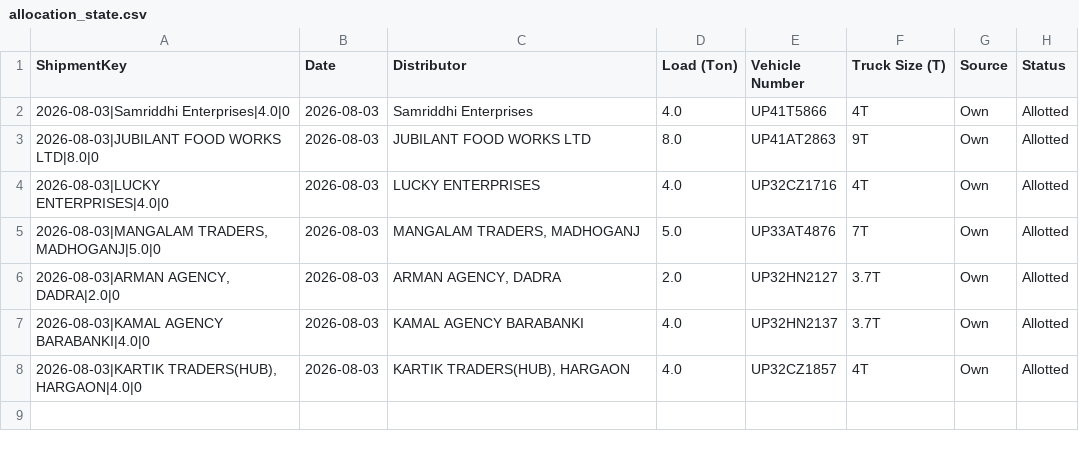
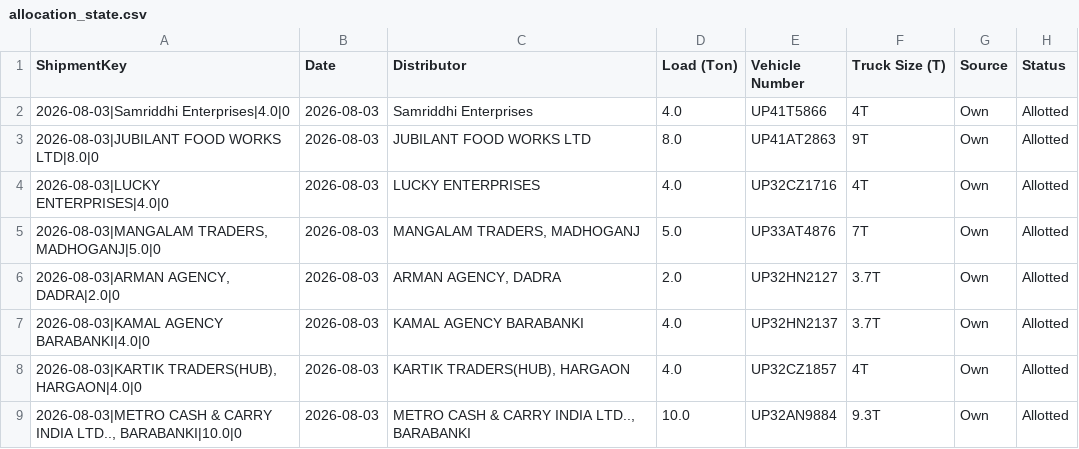
Before and after one commit to DeeAI-byte/TMS, a CSV file: local_data/allocation_state.csv, drawn as a sheet.

Commit message:
Update dispatch allocation state

```diff
--- a/local_data/allocation_state.csv
+++ b/local_data/allocation_state.csv
@@ -8 +8,2 @@ ShipmentKey,Date,Distributor,Load (Ton),Vehicle Number,Truck Size (T),Source,Sta
 "2026-08-03|KARTIK TRADERS(HUB), HARGAON|4.0|0",2026-08-03,"KARTIK TRADERS(HUB), HARGAON",4.0,UP32CZ1857,4T,Own,Allotted
+"2026-08-03|METRO CASH & CARRY INDIA LTD.., BARABANKI|10.0|0",2026-08-03,"METRO CASH & CARRY INDIA LTD.., BARABANKI",10.0,UP32AN9884,9.3T,Own,Allotted
```
